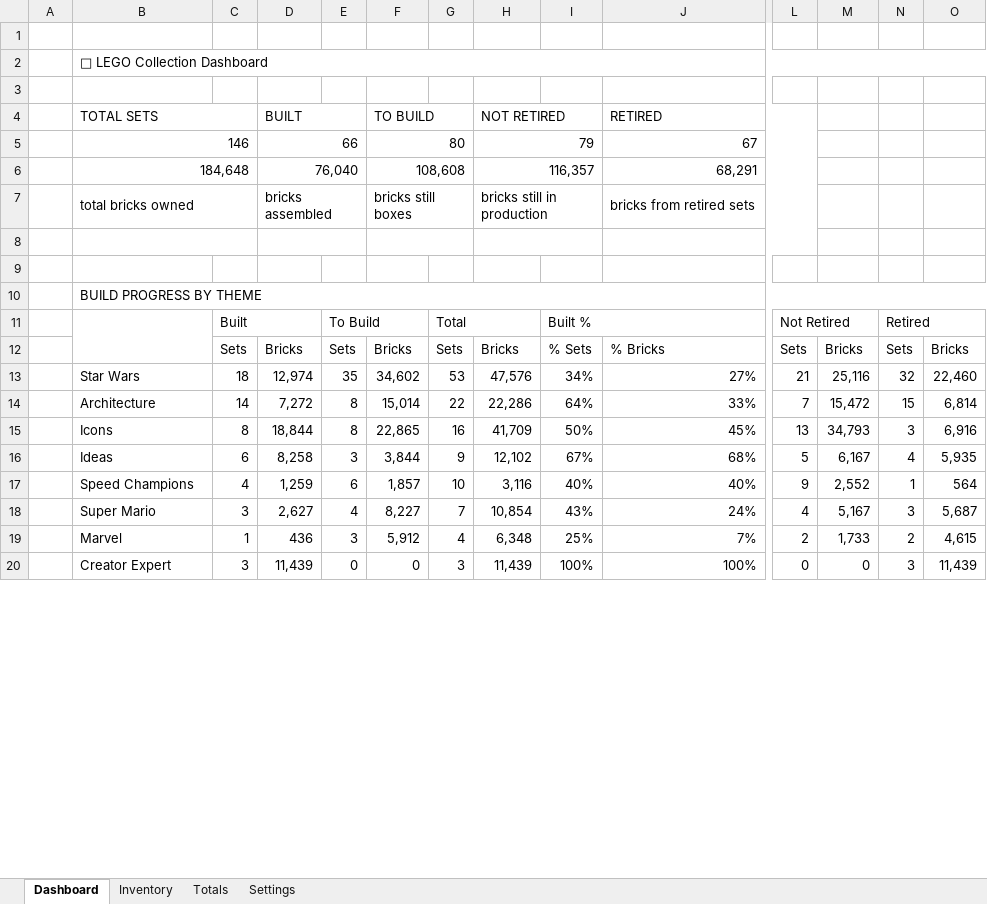
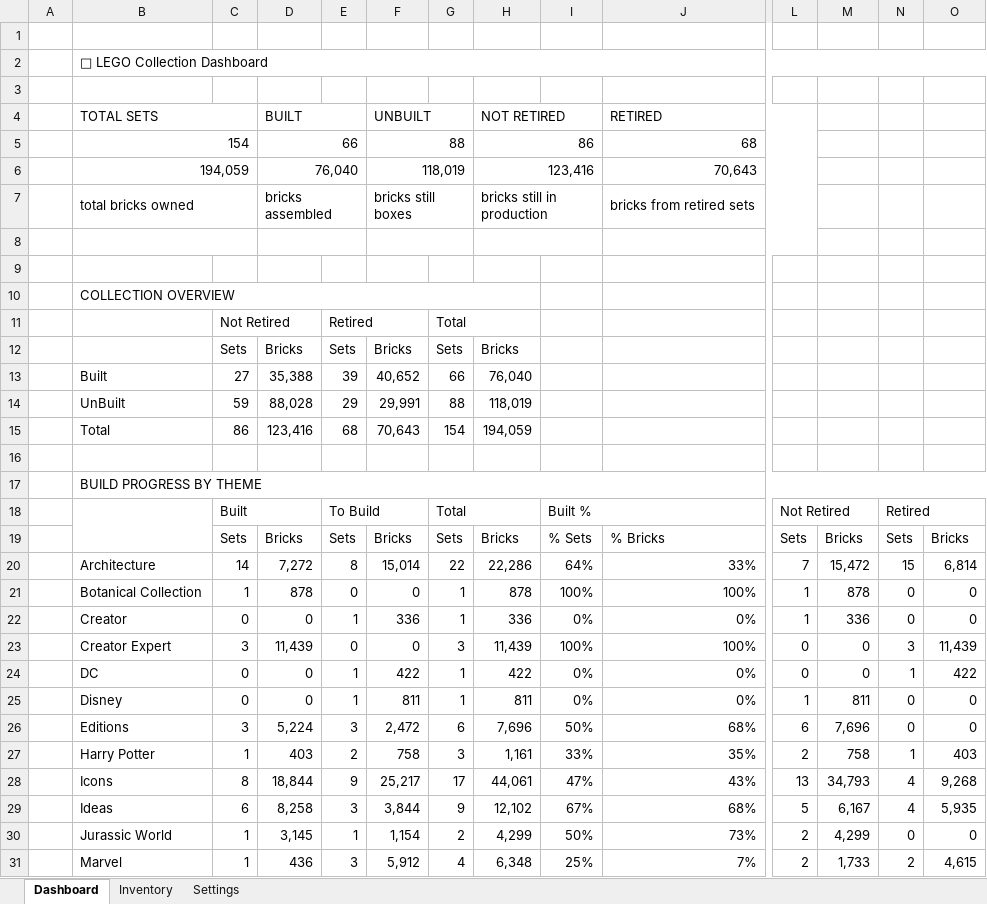
Before and after one commit to lfranoya/lego-xlsx, an Excel workbook: data/LEGO_Dash.xlsx, sheet Dashboard, drawn as a sheet; only a part is shown, gaps mark what is left out; values as stored, in another font and other column widths than the file's, no cell formats; charts and pictures not drawn; removed rows and columns are numbered as before the commit, all else as after; rows hold the shown columns only; the diff covers the shown part only; the diff names each change by its address in the sheet, - before the commit and + after, or states it on an @@ line.

```diff
--- a/data/LEGO_Dash.xlsx (sheet Dashboard)
+++ b/data/LEGO_Dash.xlsx (sheet Dashboard)
-sheet tab: Totals
-F4: TO BUILD
+F4: UNBUILT
-row 5:  | 146 |  | 66 |  | 80 |  | 79 |  | 67
-row 6:  | 184,648 |  | 76,040 |  | 108,608 |  | 116,357 |  | 68,291
+row 5:  | 154 |  | 66 |  | 88 |  | 86 |  | 68
+row 6:  | 194,059 |  | 76,040 |  | 118,019 |  | 123,416 |  | 70,643
+row 9: (empty)
+row 10:  | COLLECTION OVERVIEW
+row 11:  |  | Not Retired |  | Retired |  | Total
+row 12:  |  | Sets | Bricks | Sets | Bricks | Sets | Bricks
+row 13:  | Built | 27 | 35,388 | 39 | 40,652 | 66 | 76,040
+row 14:  | UnBuilt | 59 | 88,028 | 29 | 29,991 | 88 | 118,019
+row 15:  | Total | 86 | 123,416 | 68 | 70,643 | 154 | 194,059
-row 13:  | Star Wars | 18 | 12,974 | 35 | 34,602 | 53 | 47,576 | 34% | 27% | 21 | 25,116 | 32 | 22,460
@@ row 27 moved to row 21: Botanical Collection @@
+row 22:  | Creator | 0 | 0 | 1 | 336 | 1 | 336 | 0% | 0% | 1 | 336 | 0 | 0
@@ row 20 moved to row 23: Creator Expert @@
@@ row 30 moved to row 24: DC @@
@@ row 22 moved to row 26: Editions @@
+row 27:  | Harry Potter | 1 | 403 | 2 | 758 | 3 | 1,161 | 33% | 35% | 2 | 758 | 1 | 403
-E28: 8
+E28: 9
-F28: 22,865
+F28: 25,217
-G28: 16
+G28: 17
-H28: 41,709
+H28: 44,061
-I28: 50%
+I28: 47%
-J28: 45%
+J28: 43%
-N28: 3
+N28: 4
-O28: 6,916
+O28: 9,268
@@ row 17 moved to row 35: Speed Champions @@
@@ row 18 moved to row 37: Super Mario @@
@@ row 26 moved to row 30: Jurassic World @@
```
Also changed, not shown: 2 added rows, 8 removed rows, 66 edited cells and merged cells elsewhere in this sheet, sheet Inventory, cell formats, formulas that keep their value, charts or pictures.
